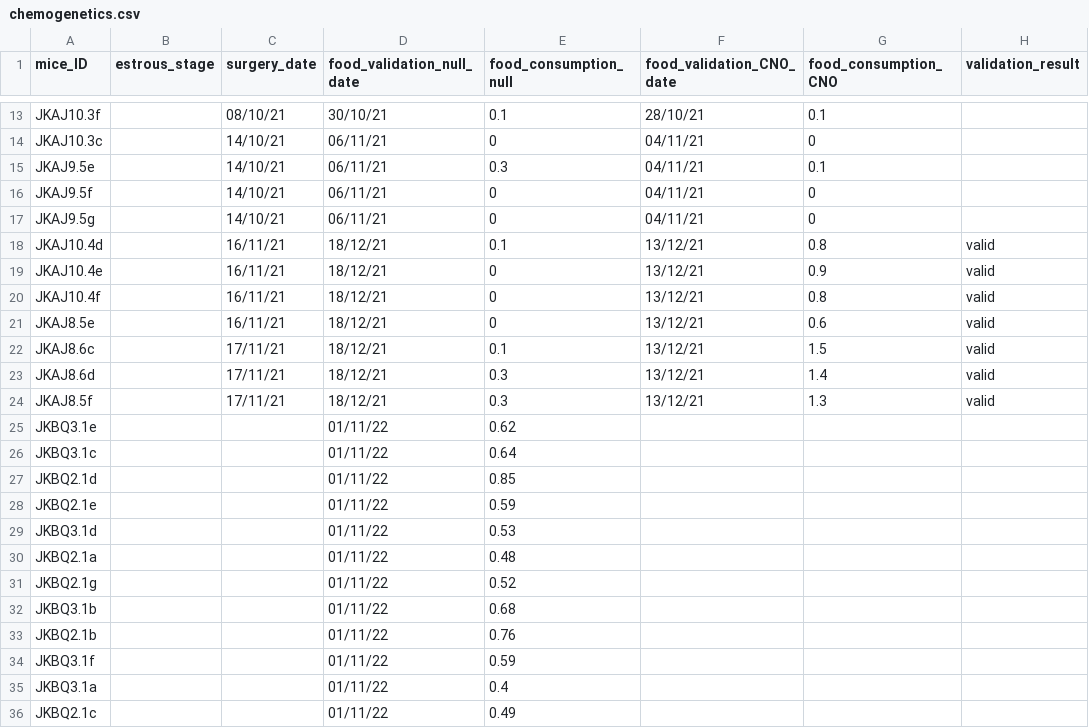
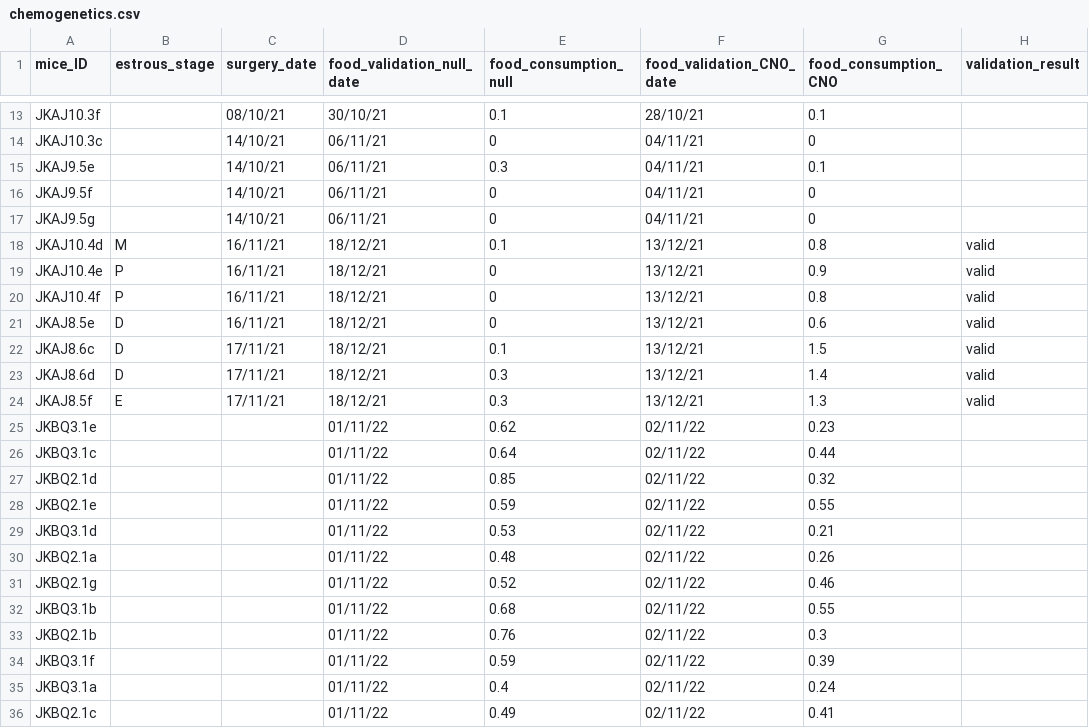
Before and after one commit to FrancisCrickInstitute/negative_parental_switch, a CSV file: NPW_manipulation/chemogenetics.csv, drawn as a sheet; only a part is shown, gaps mark what is left out; the diff names each change by its address in the sheet, - before the commit and + after, or states it on an @@ line.

```diff
--- a/NPW_manipulation/chemogenetics.csv
+++ b/NPW_manipulation/chemogenetics.csv
-B18 (estrous_stage): (empty)
+B18 (estrous_stage): M
-B19:B20 (estrous_stage): (empty)
+B19:B20 (estrous_stage): P
-B21:B23 (estrous_stage): (empty)
+B21:B23 (estrous_stage): D
-B24 (estrous_stage): (empty)
+B24 (estrous_stage): E
-F25:F36 (food_validation_CNO_date): (empty)
+F25:F36 (food_validation_CNO_date): 02/11/22
-G25 (food_consumption_CNO): (empty)
+G25 (food_consumption_CNO): 0.23
-G26 (food_consumption_CNO): (empty)
+G26 (food_consumption_CNO): 0.44
-G27 (food_consumption_CNO): (empty)
+G27 (food_consumption_CNO): 0.32
-G28 (food_consumption_CNO): (empty)
+G28 (food_consumption_CNO): 0.55
-G29 (food_consumption_CNO): (empty)
+G29 (food_consumption_CNO): 0.21
-G30 (food_consumption_CNO): (empty)
+G30 (food_consumption_CNO): 0.26
-G31 (food_consumption_CNO): (empty)
+G31 (food_consumption_CNO): 0.46
-G32 (food_consumption_CNO): (empty)
+G32 (food_consumption_CNO): 0.55
-G33 (food_consumption_CNO): (empty)
+G33 (food_consumption_CNO): 0.3
-G34 (food_consumption_CNO): (empty)
+G34 (food_consumption_CNO): 0.39
-G35 (food_consumption_CNO): (empty)
+G35 (food_consumption_CNO): 0.24
-G36 (food_consumption_CNO): (empty)
+G36 (food_consumption_CNO): 0.41
```
Also changed, not shown: 58 other files.
